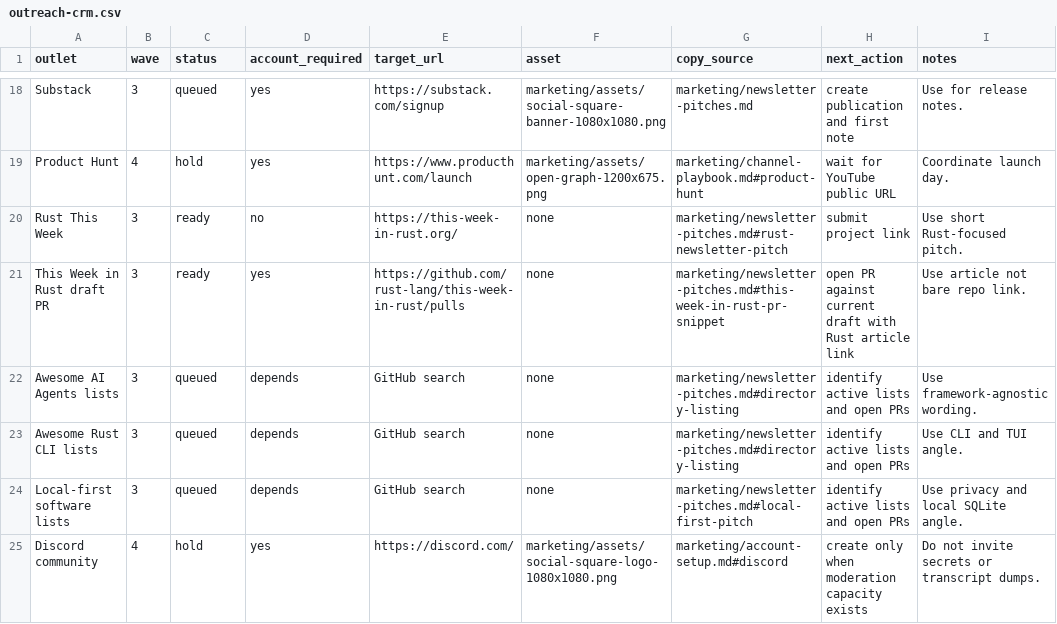
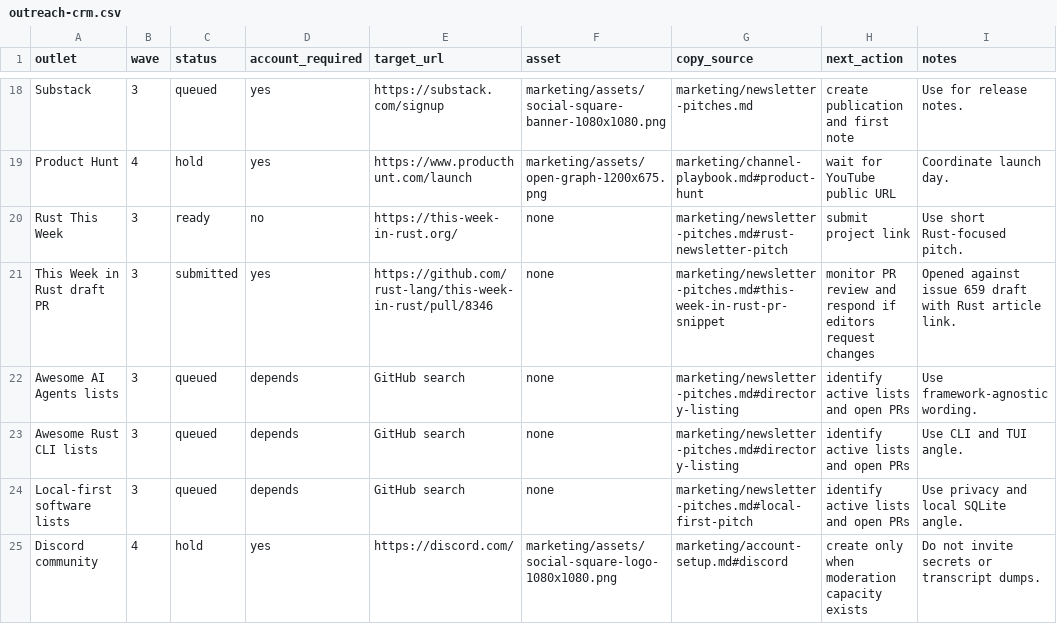
Before and after one commit to TerminallyLazy/Tree-Ring-Memory, a CSV file: marketing/outreach-crm.csv, drawn as a sheet; only a part is shown, gaps mark what is left out.

```diff
--- a/marketing/outreach-crm.csv
+++ b/marketing/outreach-crm.csv
@@ -20,3 +20,3 @@ Product Hunt,4,hold,yes,https://www.producthunt.com/launch,marketing/assets/open
 Rust This Week,3,ready,no,https://this-week-in-rust.org/,none,marketing/newsletter-pitches.md#rust-newsletter-pitch,submit project link,Use short Rust-focused pitch.
-This Week in Rust draft PR,3,ready,yes,https://github.com/rust-lang/this-week-in-rust/pulls,none,marketing/newsletter-pitches.md#this-week-in-rust-pr-snippet,open PR against current draft with Rust article link,Use article not bare repo link.
+This Week in Rust draft PR,3,submitted,yes,https://github.com/rust-lang/this-week-in-rust/pull/8346,none,marketing/newsletter-pitches.md#this-week-in-rust-pr-snippet,monitor PR review and respond if editors request changes,Opened against issue 659 draft with Rust article link.
 Awesome AI Agents lists,3,queued,depends,GitHub search,none,marketing/newsletter-pitches.md#directory-listing,identify active lists and open PRs,Use framework-agnostic wording.
```
Also changed, not shown: marketing/submission-ledger.csv, 1 other file.
